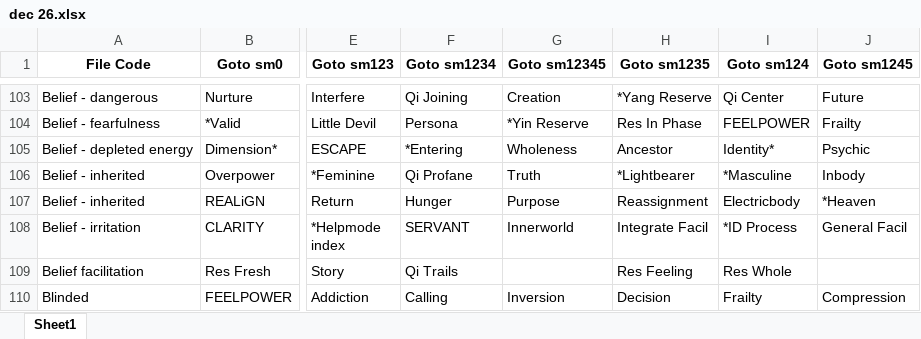
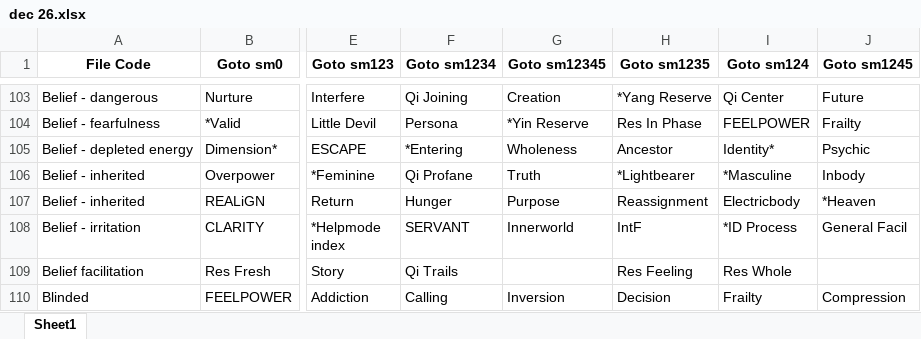
Before and after one commit to shalin1/reu, an Excel workbook: src/data/dec 26.xlsx, sheet Sheet1, drawn as a sheet; only a part is shown, gaps mark what is left out; values as stored, in another font and other column widths than the file's, no borders; the diff names each change by its address in the sheet, - before the commit and + after, or states it on an @@ line.

Commit message:
integrated facil -> intf

```diff
--- a/src/data/dec 26.xlsx (sheet Sheet1)
+++ b/src/data/dec 26.xlsx (sheet Sheet1)
-H108 (Goto sm1235): Integrate Facil
+H108 (Goto sm1235): IntF
```
